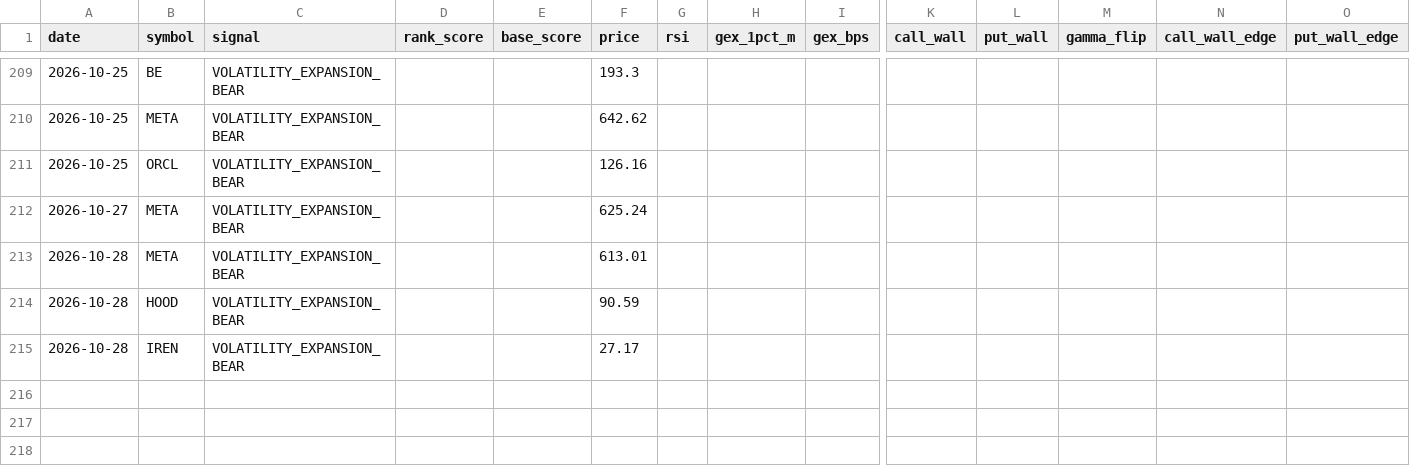
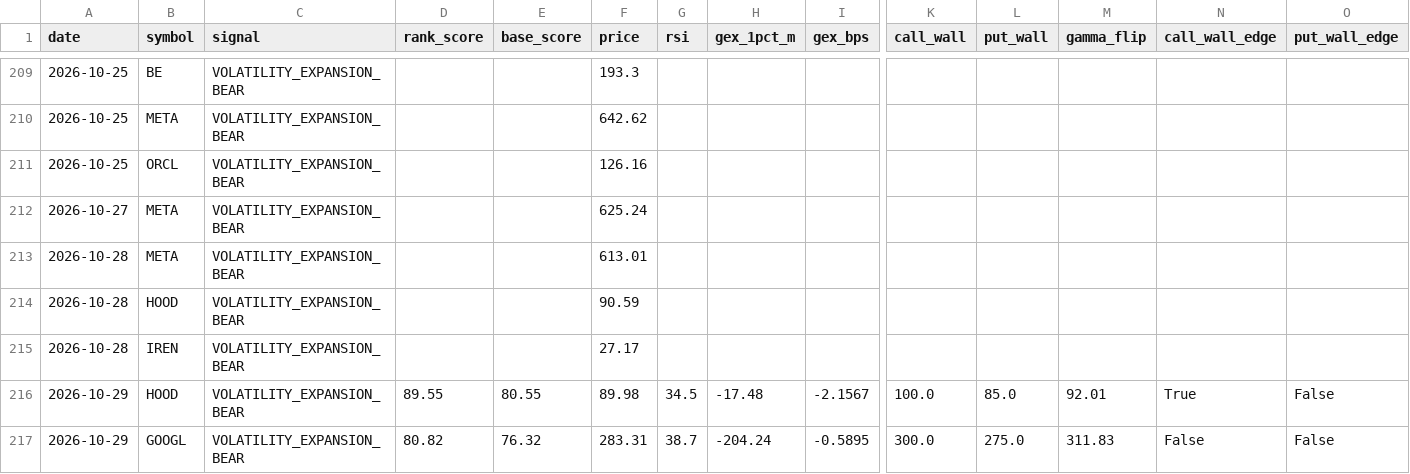
Before and after one commit to ujjwalmallem/SmartTrade, a CSV file: results/gex/journal.csv, drawn as a sheet; only a part is shown, gaps mark what is left out; rows hold the shown columns only; the diff names each change by its address in the sheet, - before the commit and + after, or states it on an @@ line.

Commit message:
gex results: snapshot 2026-10-29T1332Z

```diff
--- a/results/gex/journal.csv
+++ b/results/gex/journal.csv
+row 216: 2026-10-29 | HOOD | VOLATILITY_EXPANSION_BEAR | 89.55 | 80.55 | 89.98 | 34.5 | -17.48 | -2.1567 | 100.0 | 85.0 | 92.01 | True | False
+row 217: 2026-10-29 | GOOGL | VOLATILITY_EXPANSION_BEAR | 80.82 | 76.32 | 283.31 | 38.7 | -204.24 | -0.5895 | 300.0 | 275.0 | 311.83 | False | False
```
Also changed, not shown: 1 other file.
